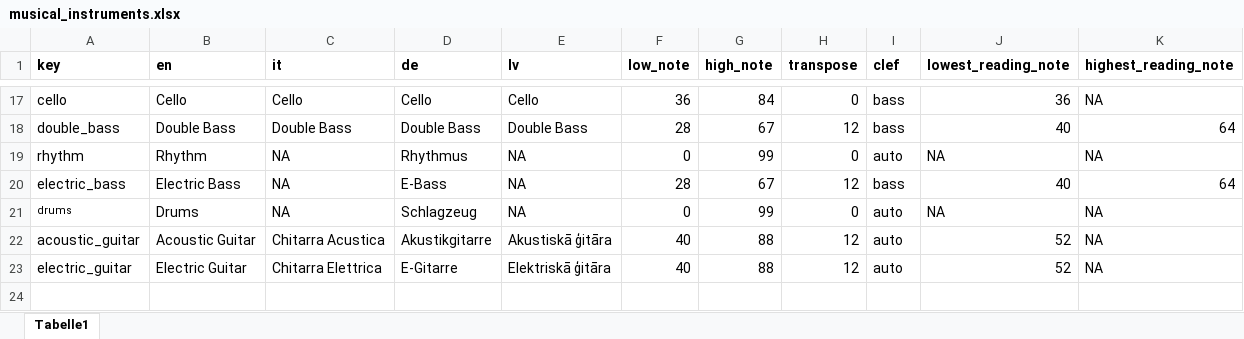
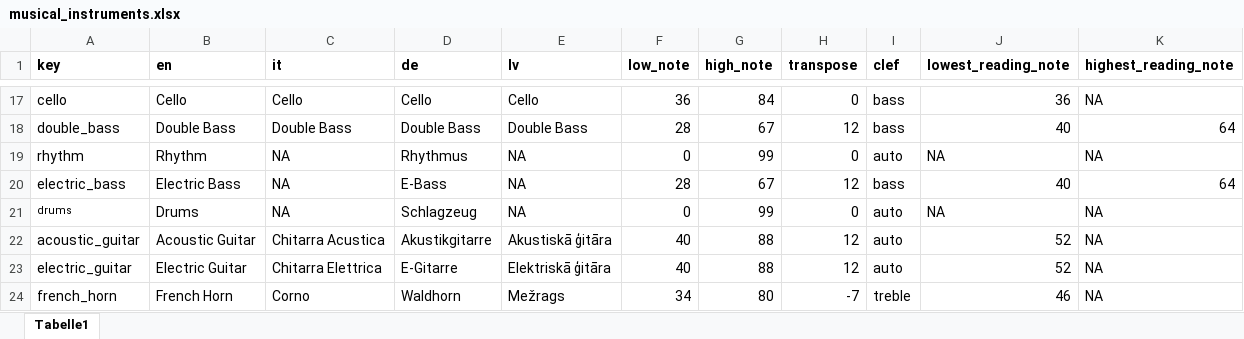
Before and after one commit to sebsilas/musicassessr, an Excel workbook: data-raw/musical_instruments.xlsx, sheet Tabelle1, drawn as a sheet; only a part is shown, gaps mark what is left out; values as stored, in another font and other column widths than the file's, no borders; the diff names each change by its address in the sheet, - before the commit and + after, or states it on an @@ line.

Commit message:
Add horn properly

```diff
--- a/data-raw/musical_instruments.xlsx (sheet Tabelle1)
+++ b/data-raw/musical_instruments.xlsx (sheet Tabelle1)
+row 24: french_horn | French Horn | Corno | Waldhorn | Mežrags | 34 | 80 | -7 | treble | 46 | NA
```
Also changed, not shown: data-raw/musicassessr_dict.xlsx, 6 other files.
